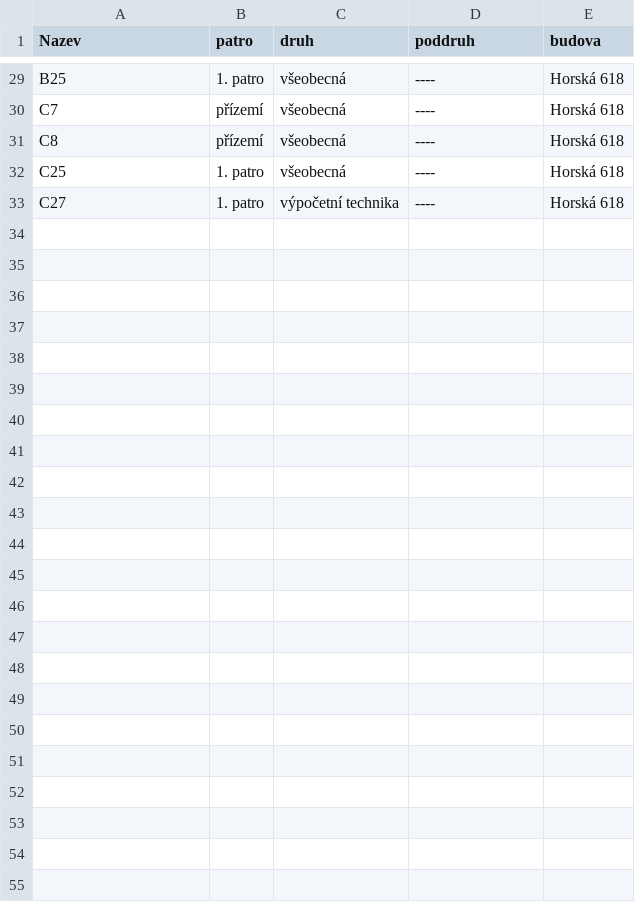
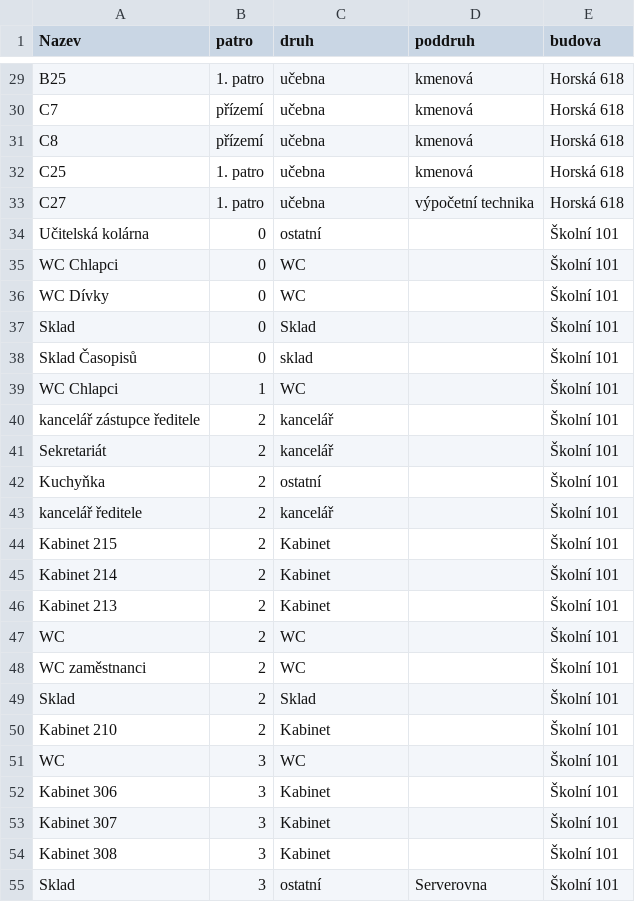
Before and after one commit to sps-trutnov-eps/projekt-4ep-pruvodce, a CSV file: Source/PruvodceProject/csvdata/ucebny.csv, drawn as a sheet; only a part is shown, gaps mark what is left out; the diff covers the shown part only; the diff names each change by its address in the sheet, - before the commit and + after, or states it on an @@ line.

```diff
--- a/Source/PruvodceProject/csvdata/ucebny.csv
+++ b/Source/PruvodceProject/csvdata/ucebny.csv
-C29:C32 (druh): všeobecná
+C29:C32 (druh): učebna
-D29:D32 (poddruh): ----
+D29:D32 (poddruh): kmenová
-C33 (druh): výpočetní technika
+C33 (druh): učebna
-D33 (poddruh): ----
+D33 (poddruh): výpočetní technika
+row 34: Učitelská kolárna | 0 | ostatní |  | Školní 101
+row 35: WC Chlapci | 0 | WC |  | Školní 101
+row 36: WC Dívky | 0 | WC |  | Školní 101
+row 37: Sklad | 0 | Sklad |  | Školní 101
+row 38: Sklad Časopisů | 0 | sklad |  | Školní 101
+row 39: WC Chlapci | 1 | WC |  | Školní 101
+row 40: kancelář zástupce ředitele | 2 | kancelář |  | Školní 101
+row 41: Sekretariát | 2 | kancelář |  | Školní 101
+row 42: Kuchyňka | 2 | ostatní |  | Školní 101
+row 43: kancelář ředitele | 2 | kancelář |  | Školní 101
+row 44: Kabinet 215 | 2 | Kabinet |  | Školní 101
+row 45: Kabinet 214 | 2 | Kabinet |  | Školní 101
+row 46: Kabinet 213 | 2 | Kabinet |  | Školní 101
+row 47: WC | 2 | WC |  | Školní 101
+row 48: WC zaměstnanci | 2 | WC |  | Školní 101
+row 49: Sklad | 2 | Sklad |  | Školní 101
+row 50: Kabinet 210 | 2 | Kabinet |  | Školní 101
+row 51: WC | 3 | WC |  | Školní 101
+row 52: Kabinet 306 | 3 | Kabinet |  | Školní 101
+row 53: Kabinet 307 | 3 | Kabinet |  | Školní 101
+row 54: Kabinet 308 | 3 | Kabinet |  | Školní 101
+row 55: Sklad | 3 | ostatní | Serverovna | Školní 101
```
Also changed, not shown: 54 edited cells elsewhere in this file, Source/PruvodceProject/csvdata/fotoUcebny.csv, 1 other file.
